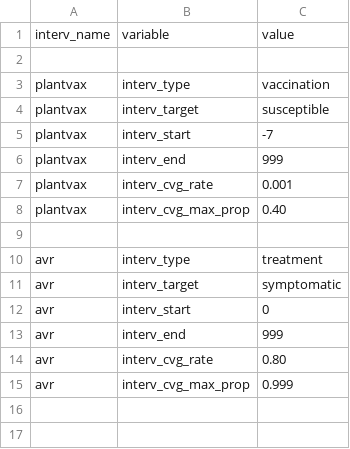
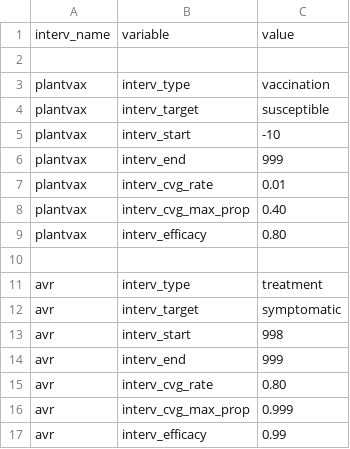
Before and after one commit to davidchampredon/naf, a CSV file: param-model/prm-interv.csv, drawn as a sheet.

Commit message:
deactivate intervention antiviral

```diff
--- a/param-model/prm-interv.csv
+++ b/param-model/prm-interv.csv
@@ -4,6 +4,7 @@ plantvax, interv_type, vaccination
 plantvax, interv_target, susceptible
-plantvax, interv_start, -7
+plantvax, interv_start, -10
 plantvax, interv_end, 999
-plantvax, interv_cvg_rate, 0.001
+plantvax, interv_cvg_rate, 0.01
 plantvax, interv_cvg_max_prop, 0.40
+plantvax, interv_efficacy, 0.80
 
@@ -11,3 +12,3 @@ avr, interv_type, treatment
 avr, interv_target, symptomatic
-avr, interv_start, 0
+avr, interv_start, 998
 avr, interv_end, 999
@@ -15 +16,2 @@ avr, interv_cvg_rate, 0.80
 avr, interv_cvg_max_prop, 0.999
+avr, interv_efficacy, 0.99
```
Also changed, not shown: 1 other file.
